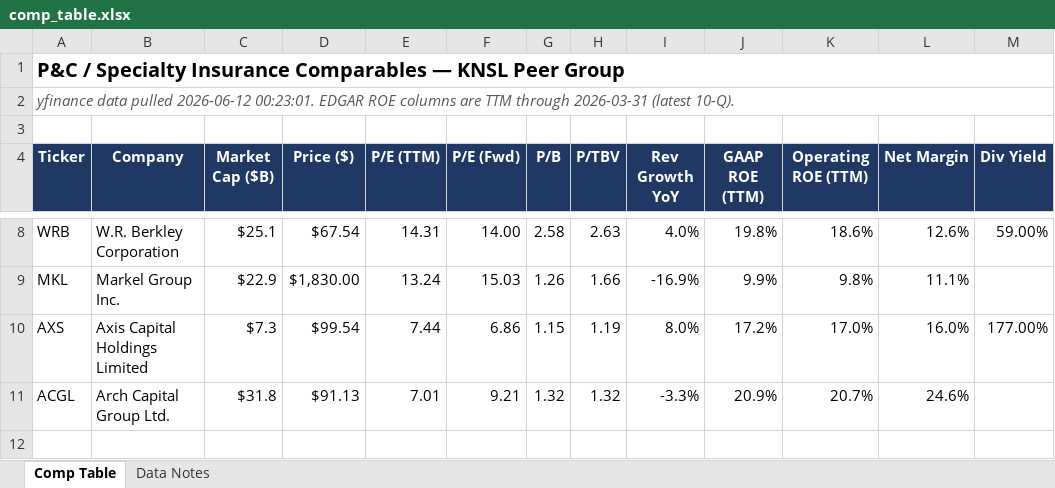
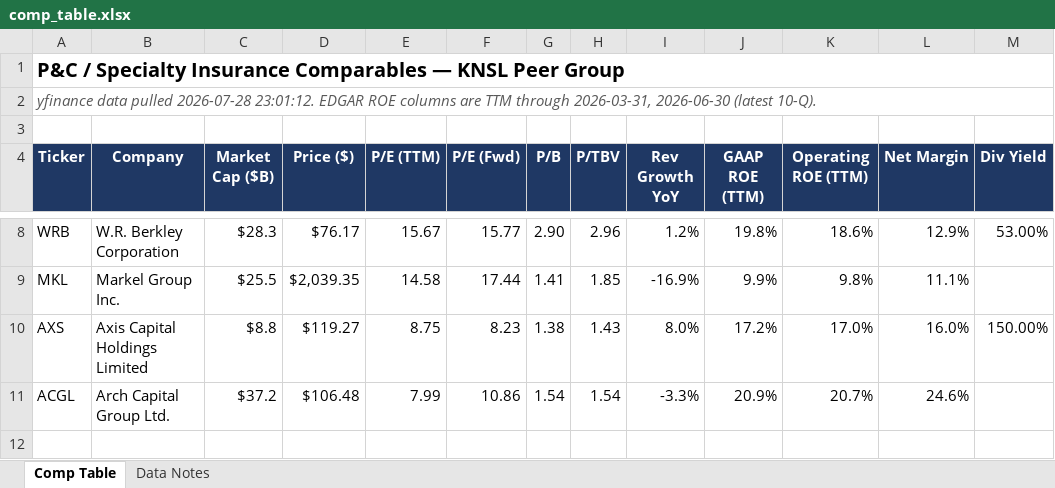
Before and after one commit to mcampbell0010-spec/eagle-comp-tables, an Excel workbook: comp_table.xlsx, sheet Comp Table, drawn as a sheet; only a part is shown, gaps mark what is left out; values as stored, in another font and other column widths than the file's, no borders; the diff covers the shown part only; the diff names each change by its address in the sheet, - before the commit and + after, or states it on an @@ line.

```diff
--- a/comp_table.xlsx (sheet Comp Table)
+++ b/comp_table.xlsx (sheet Comp Table)
-A2 (Ticker): …data pulled 2026-06-12 00:23:01. EDGAR ROE columns are TTM through 2026-03-31 (latest 10-Q).
+A2 (Ticker): …data pulled 2026-07-28 23:01:12. EDGAR ROE columns are TTM through 2026-03-31, 2026-06-30 (latest 10-Q).
-C8 (Market Cap ($B)): $25.1
+C8 (Market Cap ($B)): $28.3
-D8 (Price ($)): $67.54
+D8 (Price ($)): $76.17
-E8 (P/E (TTM)): 14.31
+E8 (P/E (TTM)): 15.67
-F8 (P/E (Fwd)): 14.00
+F8 (P/E (Fwd)): 15.77
-G8 (P/B): 2.58
+G8 (P/B): 2.90
-H8 (P/TBV): 2.63
+H8 (P/TBV): 2.96
-I8 (Rev Growth YoY): 4.0%
+I8 (Rev Growth YoY): 1.2%
-L8 (Net Margin): 12.6%
+L8 (Net Margin): 12.9%
-M8 (Div Yield): 59.00%
+M8 (Div Yield): 53.00%
-C9 (Market Cap ($B)): $22.9
+C9 (Market Cap ($B)): $25.5
-D9 (Price ($)): $1,830.00
+D9 (Price ($)): $2,039.35
-E9 (P/E (TTM)): 13.24
+E9 (P/E (TTM)): 14.58
-F9 (P/E (Fwd)): 15.03
+F9 (P/E (Fwd)): 17.44
-G9 (P/B): 1.26
+G9 (P/B): 1.41
-H9 (P/TBV): 1.66
+H9 (P/TBV): 1.85
-C10 (Market Cap ($B)): $7.3
+C10 (Market Cap ($B)): $8.8
-D10 (Price ($)): $99.54
+D10 (Price ($)): $119.27
-E10 (P/E (TTM)): 7.44
+E10 (P/E (TTM)): 8.75
-F10 (P/E (Fwd)): 6.86
+F10 (P/E (Fwd)): 8.23
-G10 (P/B): 1.15
+G10 (P/B): 1.38
-H10 (P/TBV): 1.19
+H10 (P/TBV): 1.43
-M10 (Div Yield): 177.00%
+M10 (Div Yield): 150.00%
-C11 (Market Cap ($B)): $31.8
+C11 (Market Cap ($B)): $37.2
-D11 (Price ($)): $91.13
+D11 (Price ($)): $106.48
-E11 (P/E (TTM)): 7.01
+E11 (P/E (TTM)): 7.99
-F11 (P/E (Fwd)): 9.21
+F11 (P/E (Fwd)): 10.86
-G11 (P/B): 1.32
+G11 (P/B): 1.54
-H11 (P/TBV): 1.32
+H11 (P/TBV): 1.54
```
Also changed, not shown: 47 edited cells elsewhere in this sheet.
